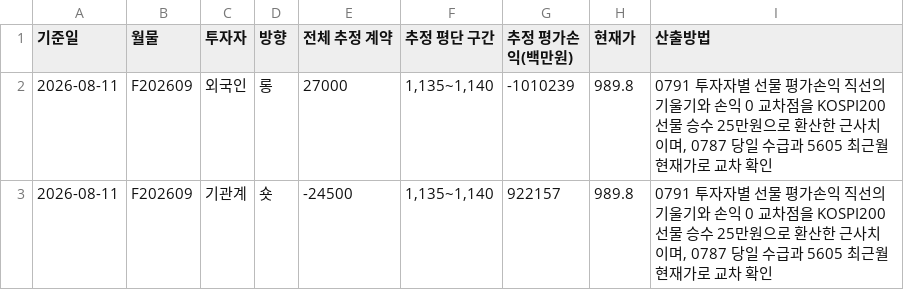
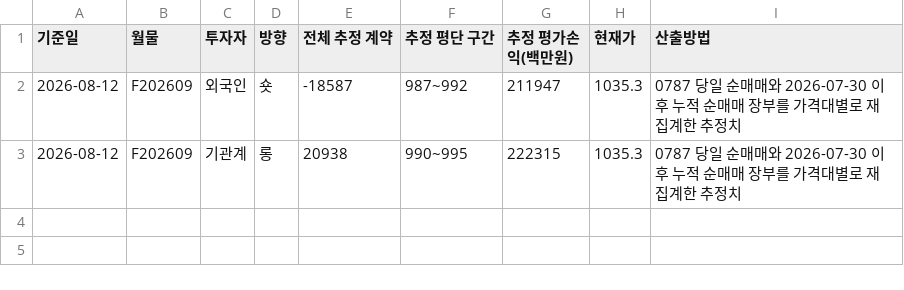
Before and after one commit to jsinvest/dashboard, a CSV file: supply-zone/position_summary_latest.csv, drawn as a sheet.

```diff
--- a/supply-zone/position_summary_latest.csv
+++ b/supply-zone/position_summary_latest.csv
@@ -1,3 +1,3 @@
 기준일,월물,투자자,방향,전체 추정 계약,추정 평단 구간,추정 평가손익(백만원),현재가,산출방법
-2026-08-11,F202609,외국인,롱,27000,"1,135~1,140",-1010239,989.8,"0791 투자자별 선물 평가손익 직선의 기울기와 손익 0 교차점을 KOSPI200 선물 승수 25만원으로 환산한 근사치이며, 0787 당일 수급과 5605 최근월 현재가로 교차 확인"
-2026-08-11,F202609,기관계,숏,-24500,"1,135~1,140",922157,989.8,"0791 투자자별 선물 평가손익 직선의 기울기와 손익 0 교차점을 KOSPI200 선물 승수 25만원으로 환산한 근사치이며, 0787 당일 수급과 5605 최근월 현재가로 교차 확인"
+2026-08-12,F202609,외국인,숏,-18587,987~992,211947,1035.3,0787 당일 순매매와 2026-07-30 이후 누적 순매매 장부를 가격대별로 재집계한 추정치
+2026-08-12,F202609,기관계,롱,20938,990~995,222315,1035.3,0787 당일 순매매와 2026-07-30 이후 누적 순매매 장부를 가격대별로 재집계한 추정치
```
Also changed, not shown: supply-zone/cumulative_zones_latest.csv, 6 other files.
